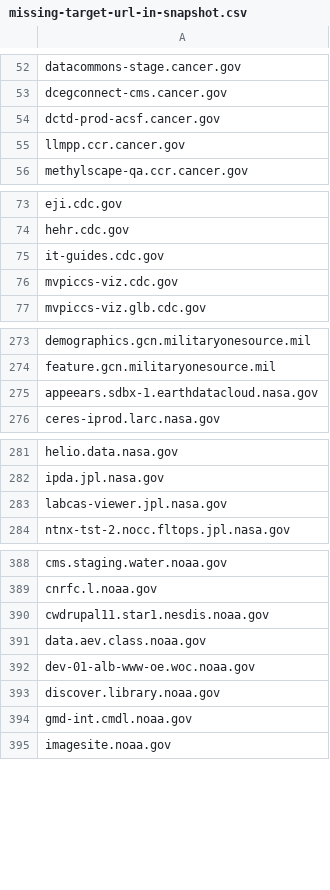
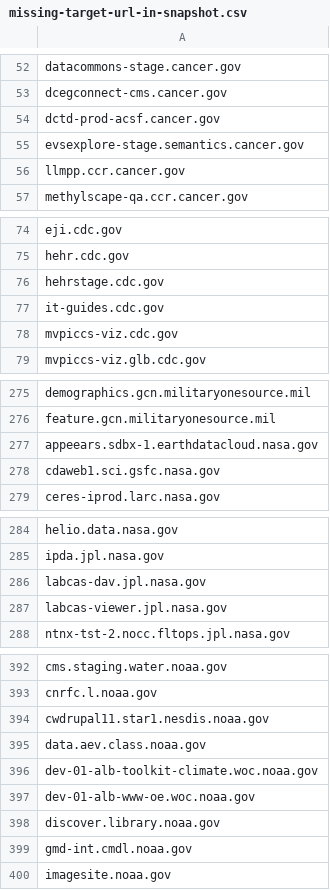
Before and after one commit to arpitjain099/site-scanning-analysis, a CSV file: reports/missing-target-url-in-snapshot.csv, drawn as a sheet; only a part is shown, gaps mark what is left out; the diff covers the shown part only; the diff names each change by its address in the sheet, - before the commit and + after, or states it on an @@ line.

```diff
--- a/reports/missing-target-url-in-snapshot.csv
+++ b/reports/missing-target-url-in-snapshot.csv
+row 55: evsexplore-stage.semantics.cancer.gov
+row 76: hehrstage.cdc.gov
+row 278: cdaweb1.sci.gsfc.nasa.gov
+row 286: labcas-dav.jpl.nasa.gov
+row 396: dev-01-alb-toolkit-climate.woc.noaa.gov
```
Also changed, not shown: 2 added rows elsewhere in this file.
